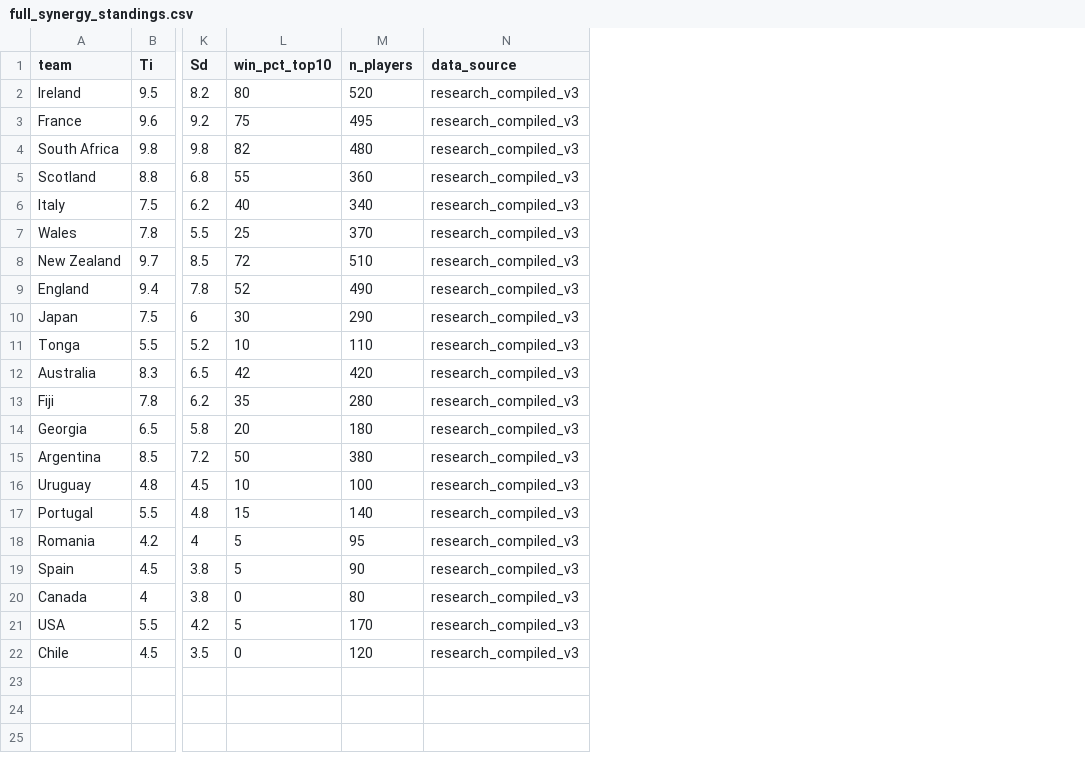
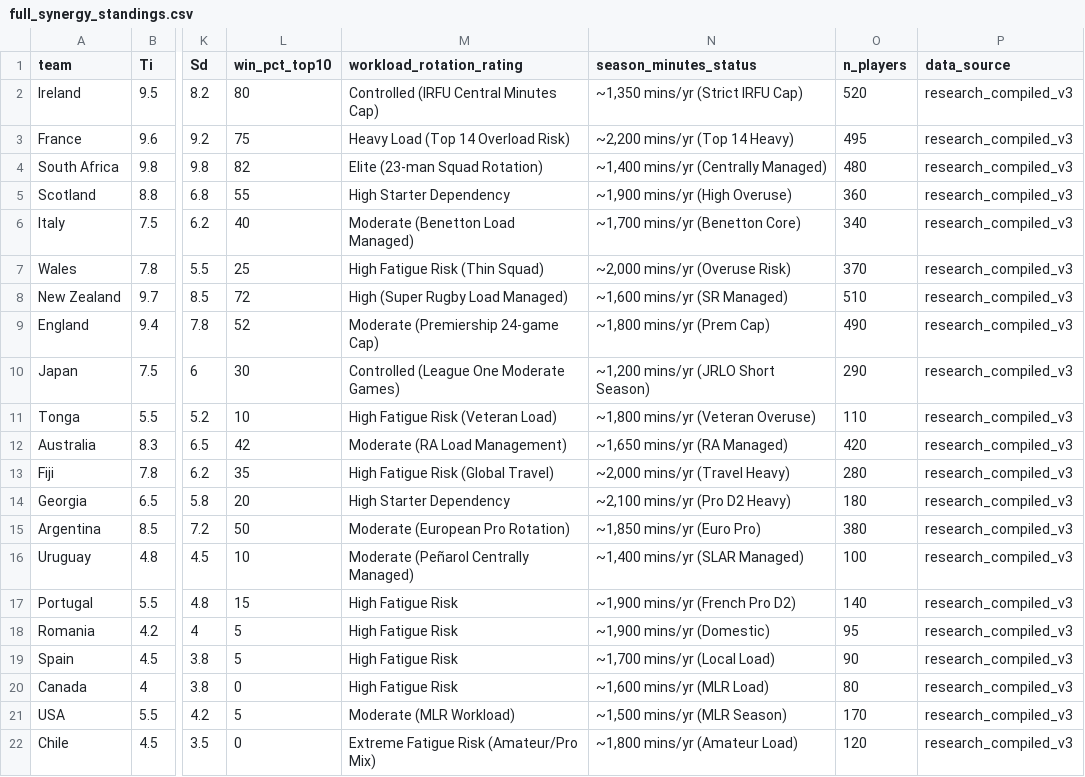
Before and after one commit to simonaa2/rugby2027, a CSV file: data/full_synergy_standings.csv, drawn as a sheet; only a part is shown, gaps mark what is left out; the diff names each change by its address in the sheet, - before the commit and + after, or states it on an @@ line.

Commit message:
Add Player Workload & Injury Risk Mitigation metrics to model, raw data, and web app

```diff
--- a/data/full_synergy_standings.csv
+++ b/data/full_synergy_standings.csv
+column M (workload_rotation_rating), rows 2-22: Controlled (IRFU Central Minutes Cap) | Heavy Load (Top 14 Overload Risk) | Elite (23-man Squad Rotation) | High Starter Dependency | Moderate (Benetton Load Managed) | High Fatigue Risk (Thin Squad) | High (Super Rugby Load Managed) | Moderate (Premiership 24-game Cap) | Controlled (League One Moderate Games) | High Fatigue Risk (Veteran Load) | Moderate (RA Load Management) | High Fatigue Risk (Global Travel) | High Starter Dependency | Moderate (European Pro Rotation) | Moderate (Peñarol Centrally Managed) | High Fatigue Risk | High Fatigue Risk | High Fatigue Risk | High Fatigue Risk | Moderate (MLR Workload) | Extreme Fatigue Risk (Amateur/Pro Mix)
+column N (season_minutes_status), rows 2-22: ~1,350 mins/yr (Strict IRFU Cap) | ~2,200 mins/yr (Top 14 Heavy) | ~1,400 mins/yr (Centrally Managed) | ~1,900 mins/yr (High Overuse) | ~1,700 mins/yr (Benetton Core) | ~2,000 mins/yr (Overuse Risk) | ~1,600 mins/yr (SR Managed) | ~1,800 mins/yr (Prem Cap) | ~1,200 mins/yr (JRLO Short Season) | ~1,800 mins/yr (Veteran Overuse) | ~1,650 mins/yr (RA Managed) | ~2,000 mins/yr (Travel Heavy) | ~2,100 mins/yr (Pro D2 Heavy) | ~1,850 mins/yr (Euro Pro) | ~1,400 mins/yr (SLAR Managed) | ~1,900 mins/yr (French Pro D2) | ~1,900 mins/yr (Domestic) | ~1,700 mins/yr (Local Load) | ~1,600 mins/yr (MLR Load) | ~1,500 mins/yr (MLR Season) | ~1,800 mins/yr (Amateur Load)
```
Also changed, not shown: data/squad_coaching_data.csv, 3 other files.
